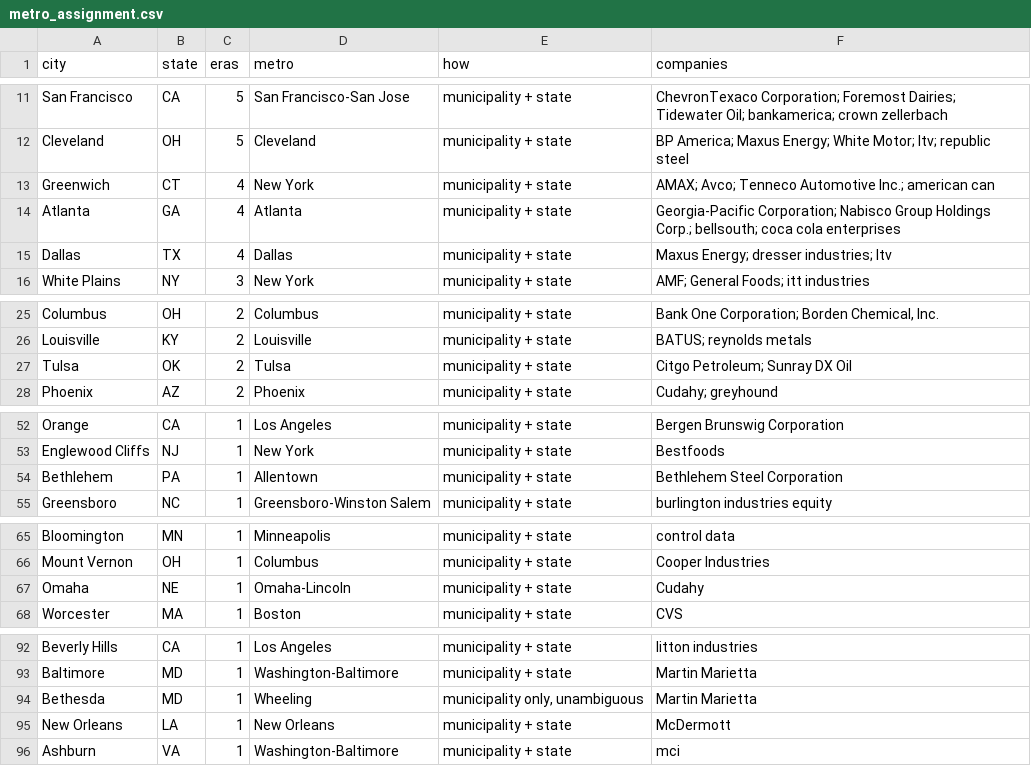
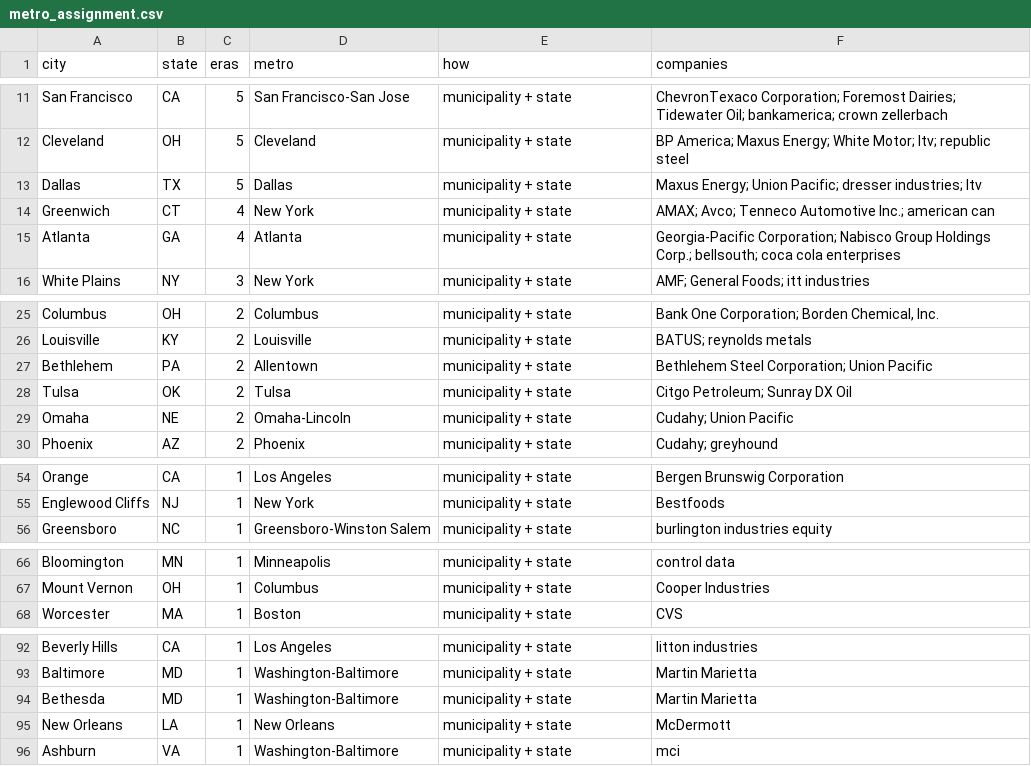
Before and after one commit to ashwin-desikan/metro-power-rankings, a CSV file: scripts/rankings/curation/metro_assignment.csv, drawn as a sheet; only a part is shown, gaps mark what is left out; the diff covers the shown part only.

```diff
--- a/scripts/rankings/curation/metro_assignment.csv
+++ b/scripts/rankings/curation/metro_assignment.csv
@@ -12,5 +12,5 @@ San Francisco,CA,5,San Francisco-San Jose,municipality + state,ChevronTexaco Cor
 Cleveland,OH,5,Cleveland,municipality + state,BP America; Maxus Energy; White Motor; ltv; republic steel
+Dallas,TX,5,Dallas,municipality + state,Maxus Energy; Union Pacific; dresser industries; ltv
 Greenwich,CT,4,New York,municipality + state,AMAX; Avco; Tenneco Automotive Inc.; american can
 Atlanta,GA,4,Atlanta,municipality + state,Georgia-Pacific Corporation; Nabisco Group Holdings Corp.; bellsouth; coca cola enterprises
-Dallas,TX,4,Dallas,municipality + state,Maxus Energy; dresser industries; ltv
 White Plains,NY,3,New York,municipality + state,AMF; General Foods; itt industries
@@ -26,3 +26,5 @@ Columbus,OH,2,Columbus,municipality + state,"Bank One Corporation; Borden Chemic
 Louisville,KY,2,Louisville,municipality + state,BATUS; reynolds metals
+Bethlehem,PA,2,Allentown,municipality + state,Bethlehem Steel Corporation; Union Pacific
 Tulsa,OK,2,Tulsa,municipality + state,Citgo Petroleum; Sunray DX Oil
+Omaha,NE,2,Omaha-Lincoln,municipality + state,Cudahy; Union Pacific
 Phoenix,AZ,2,Phoenix,municipality + state,Cudahy; greyhound
@@ -53,3 +55,2 @@ Orange,CA,1,Los Angeles,municipality + state,Bergen Brunswig Corporation
 Englewood Cliffs,NJ,1,New York,municipality + state,Bestfoods
-Bethlehem,PA,1,Allentown,municipality + state,Bethlehem Steel Corporation
 Greensboro,NC,1,Greensboro-Winston Salem,municipality + state,burlington industries equity
@@ -66,3 +67,2 @@ Bloomington,MN,1,Minneapolis,municipality + state,control data
 Mount Vernon,OH,1,Columbus,municipality + state,Cooper Industries
-Omaha,NE,1,Omaha-Lincoln,municipality + state,Cudahy
 Worcester,MA,1,Boston,municipality + state,CVS
@@ -93,3 +93,3 @@ Beverly Hills,CA,1,Los Angeles,municipality + state,litton industries
 Baltimore,MD,1,Washington-Baltimore,municipality + state,Martin Marietta
-Bethesda,MD,1,Wheeling,"municipality only, unambiguous",Martin Marietta
+Bethesda,MD,1,Washington-Baltimore,municipality + state,Martin Marietta
 New Orleans,LA,1,New Orleans,municipality + state,McDermott
```
Also changed, not shown: 1 edited cell elsewhere in this file, scripts/rankings/curation/company_hq_metro_assignment.csv, scripts/rankings/curation/era_names.csv, 12 other files.
